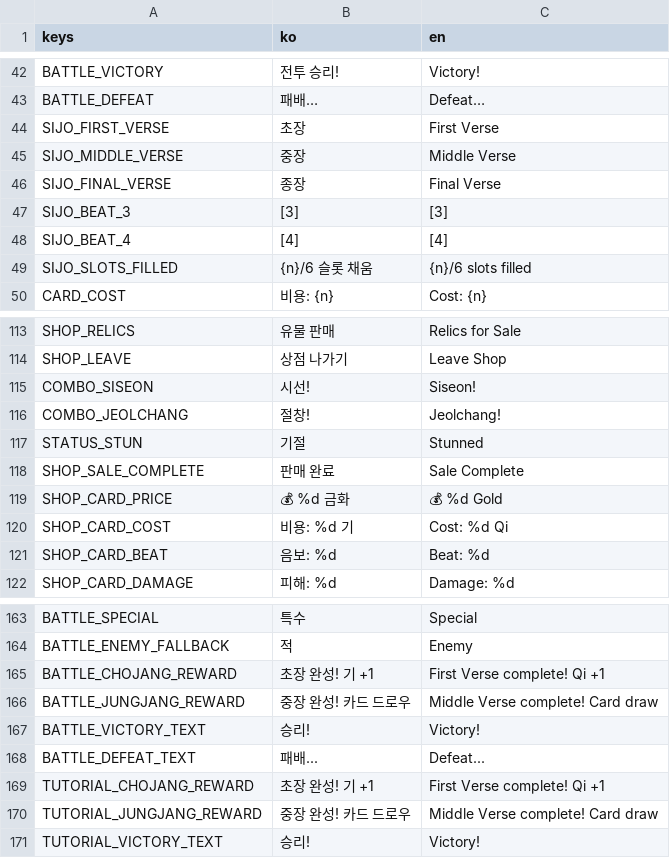
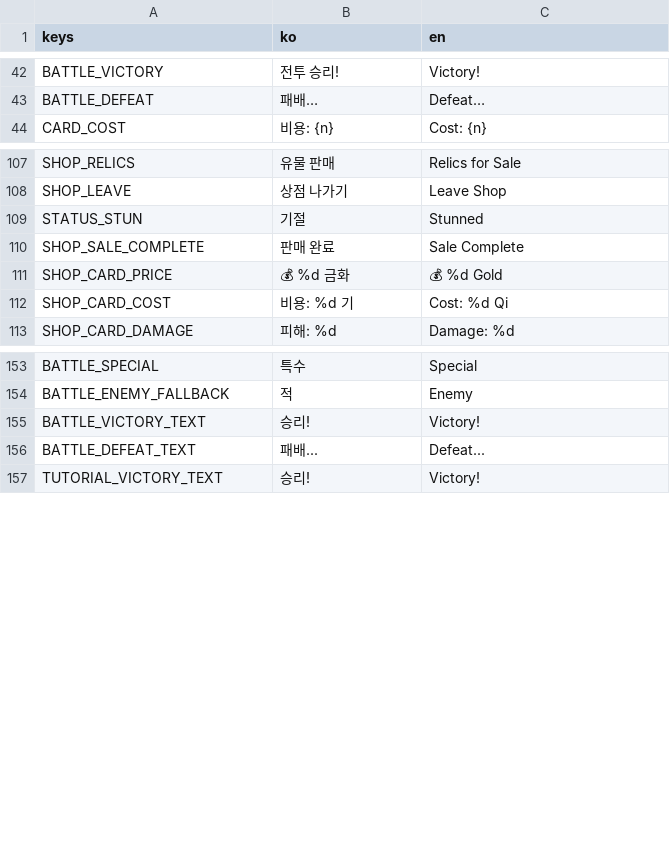
Before and after one commit to dongmin1213/Sijojeon, a CSV file: translations/translations.csv, drawn as a sheet; only a part is shown, gaps mark what is left out; the diff covers the shown part only; the diff names each change by its address in the sheet, - before the commit and + after, or states it on an @@ line.

```diff
--- a/translations/translations.csv
+++ b/translations/translations.csv
-row 44: SIJO_FIRST_VERSE | 초장 | First Verse
-row 45: SIJO_MIDDLE_VERSE | 중장 | Middle Verse
-row 46: SIJO_FINAL_VERSE | 종장 | Final Verse
-row 47: SIJO_BEAT_3 | [3] | [3]
-row 48: SIJO_BEAT_4 | [4] | [4]
-row 49: SIJO_SLOTS_FILLED | {n}/6 슬롯 채움 | {n}/6 slots filled
-row 115: COMBO_SISEON | 시선! | Siseon!
-row 116: COMBO_JEOLCHANG | 절창! | Jeolchang!
-row 121: SHOP_CARD_BEAT | 음보: %d | Beat: %d
-row 165: BATTLE_CHOJANG_REWARD | 초장 완성! 기 +1 | First Verse complete! Qi +1
-row 166: BATTLE_JUNGJANG_REWARD | 중장 완성! 카드 드로우 | Middle Verse complete! Card draw
-row 169: TUTORIAL_CHOJANG_REWARD | 초장 완성! 기 +1 | First Verse complete! Qi +1
-row 170: TUTORIAL_JUNGJANG_REWARD | 중장 완성! 카드 드로우 | Middle Verse complete! Card draw
```
Also changed, not shown: 45 removed rows and 4 edited cells elsewhere in this file, 11 other files.
